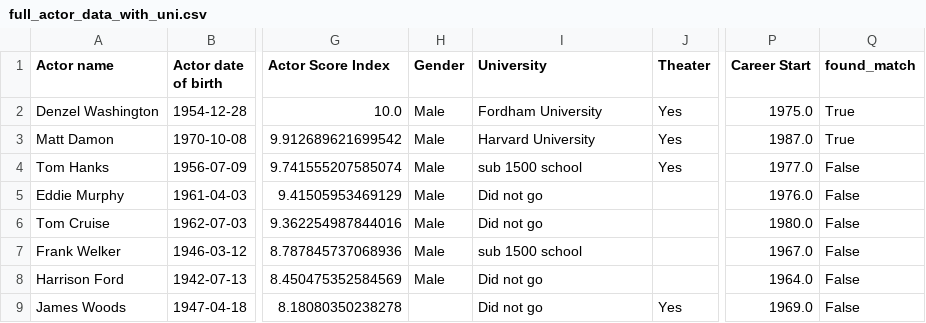
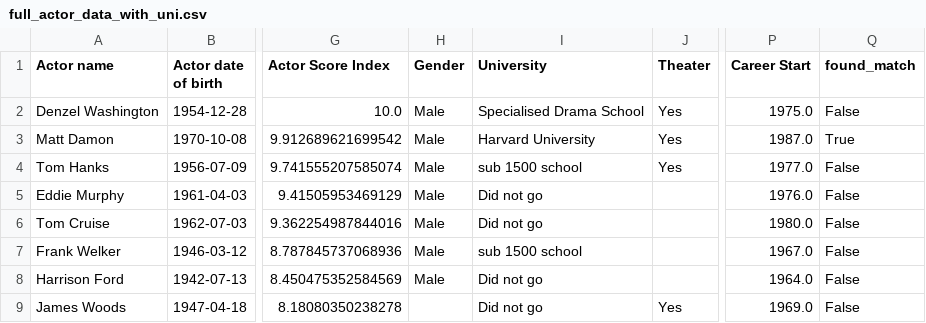
Before and after one commit to epfl-ada/ada-2024-project-sigma-squad, a CSV file: full_actor_data_with_uni.csv, drawn as a sheet; only a part is shown, gaps mark what is left out; the diff names each change by its address in the sheet, - before the commit and + after, or states it on an @@ line.

```diff
--- a/full_actor_data_with_uni.csv
+++ b/full_actor_data_with_uni.csv
-I2 (University): Fordham University
+I2 (University): Specialised Drama School
-Q2 (found_match): True
+Q2 (found_match): False
```
Also changed, not shown: 1 other file.
